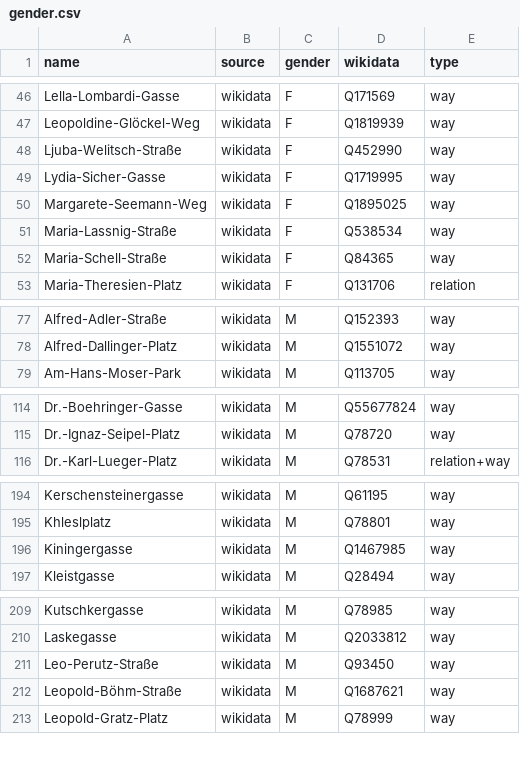
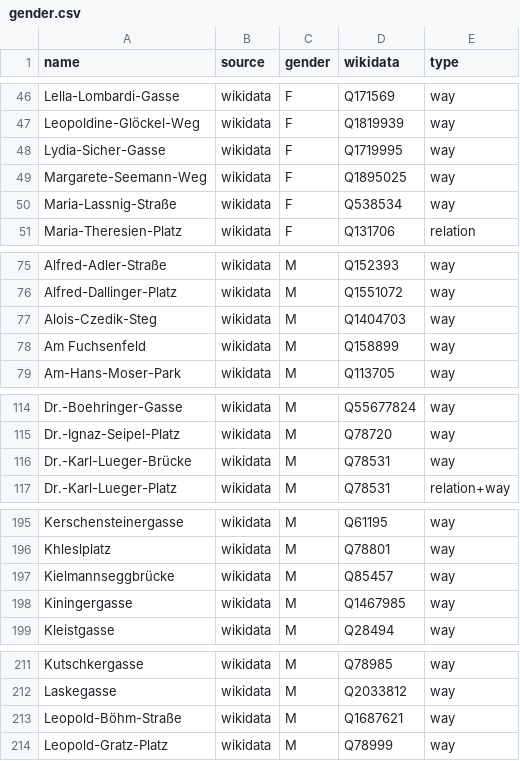
Before and after one commit to EqualStreetNames/equalstreetnames-vienna, a CSV file: data/gender.csv, drawn as a sheet; only a part is shown, gaps mark what is left out; removed rows and columns are numbered as before the commit, all else as after; the diff covers the shown part only; the diff names each change by its address in the sheet, - before the commit and + after, or states it on an @@ line.

```diff
--- a/data/gender.csv
+++ b/data/gender.csv
-row 48: Ljuba-Welitsch-Straße | wikidata | F | Q452990 | way
-row 52: Maria-Schell-Straße | wikidata | F | Q84365 | way
+row 77: Alois-Czedik-Steg | wikidata | M | Q1404703 | way
+row 78: Am Fuchsenfeld | wikidata | M | Q158899 | way
+row 116: Dr.-Karl-Lueger-Brücke | wikidata | M | Q78531 | way
+row 197: Kielmannseggbrücke | wikidata | M | Q85457 | way
-row 211: Leo-Perutz-Straße | wikidata | M | Q93450 | way
```
Also changed, not shown: 1 added row and 1 removed row elsewhere in this file, data/other.csv, 4 other files.
